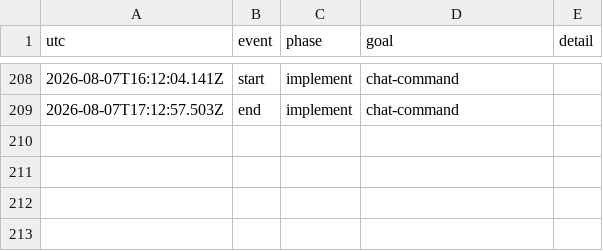
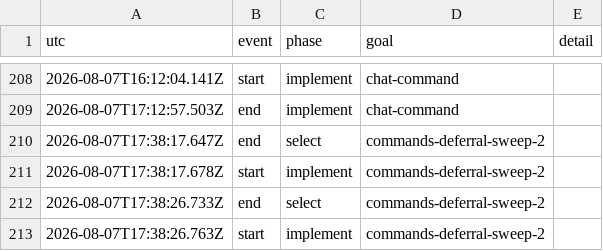
Before and after one commit to vtjeng/teleport-contest, a TSV file: PHASES.tsv, drawn as a sheet; only a part is shown, gaps mark what is left out.

```diff
--- a/PHASES.tsv
+++ b/PHASES.tsv
@@ -209 +209,5 @@ utc	event	phase	goal	detail
 2026-08-07T17:12:57.503Z	end	implement	chat-command	
+2026-08-07T17:38:17.647Z	end	select	commands-deferral-sweep-2	
+2026-08-07T17:38:17.678Z	start	implement	commands-deferral-sweep-2	
+2026-08-07T17:38:26.733Z	end	select	commands-deferral-sweep-2	
+2026-08-07T17:38:26.763Z	start	implement	commands-deferral-sweep-2	
```
Also changed, not shown: 1 other file.
